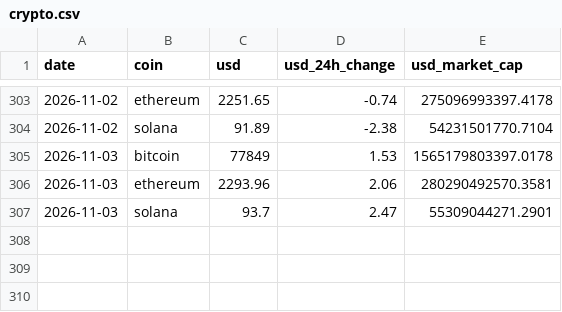
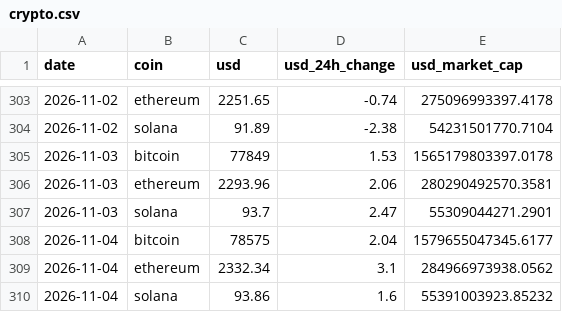
Before and after one commit to Deadsunx/daily-ephemeris, a CSV file: data/crypto.csv, drawn as a sheet; only a part is shown, gaps mark what is left out; the diff names each change by its address in the sheet, - before the commit and + after, or states it on an @@ line.

```diff
--- a/data/crypto.csv
+++ b/data/crypto.csv
+row 308: 2026-11-04 | bitcoin | 78575 | 2.04 | 1579655047345.6177
+row 309: 2026-11-04 | ethereum | 2332.34 | 3.1 | 284966973938.0562
+row 310: 2026-11-04 | solana | 93.86 | 1.6 | 55391003923.85232
```
Also changed, not shown: 5 other files.
